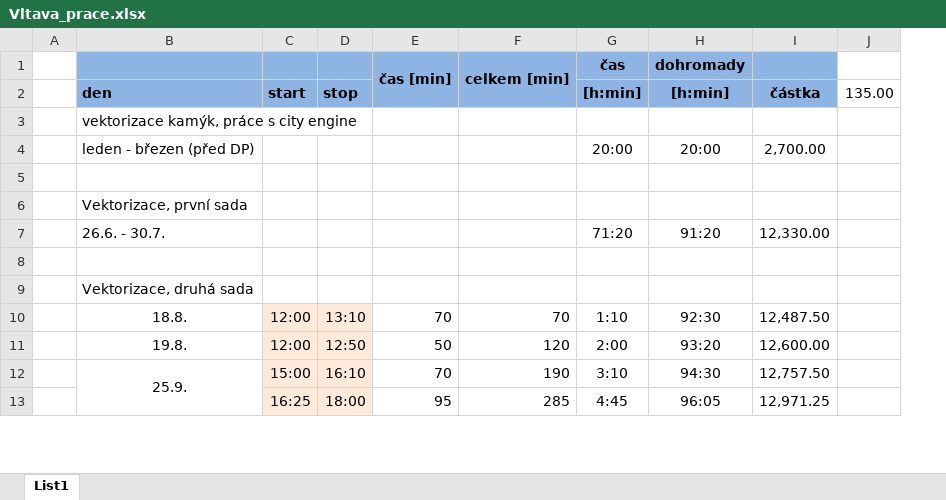
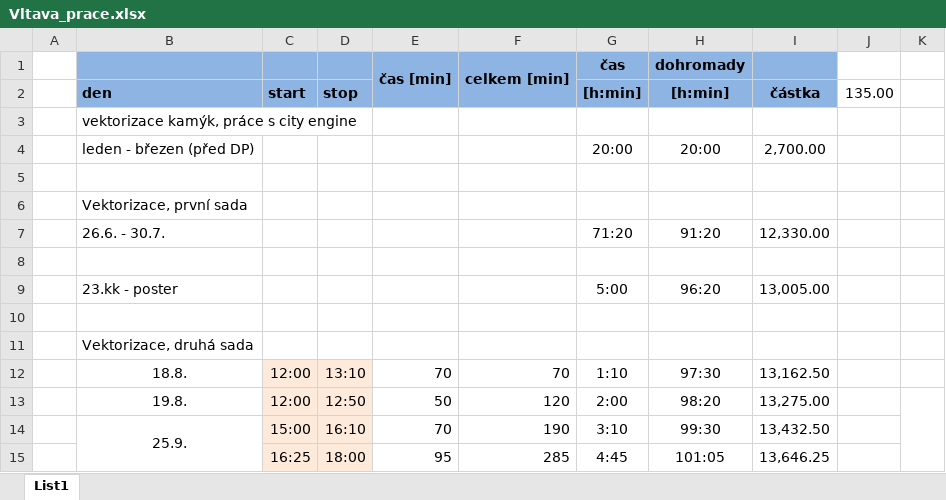
Before and after one commit to ShadoweCZ/projekt_Vltava_prace, an Excel workbook: Vltava_prace.xlsx, sheet List1, drawn as a sheet; only a part is shown; values as stored, in another font and other column widths than the file's, no borders; removed rows and columns are numbered as before the commit, all else as after; the diff covers the shown part only; the diff names each change by its address in the sheet, - before the commit and + after, or states it on an @@ line.

```diff
--- a/Vltava_prace.xlsx (sheet List1)
+++ b/Vltava_prace.xlsx (sheet List1)
-column H, rows 1-13: dohromady | [h:min] |  | 20:00 |  |  | 91:20 |  |  | 92:30 | 93:20 | 94:30 | 96:05
-column I, rows 2-13: částka |  | 2,700.00 |  |  | 12,330.00 |  |  | 12,487.50 | 12,600.00 | 12,757.50 | 12,971.25
+column H, rows 1-7: dohromady | [h:min] |  | 20:00 |  |  | 91:20; rows 12-15: 97:30 | 98:20 | 99:30 | 101:05
+column I, rows 2-7: částka |  | 2,700.00 |  |  | 12,330.00; rows 12-15: 13,162.50 | 13,275.00 | 13,432.50 | 13,646.25
+column K, empty
+row 8: (empty)
+row 9:  | 23.kk - poster |  |  |  |  | 5:00 | 96:20 | 13,005.00
```
Also changed, not shown: 40 added rows, 8 removed rows and 5 edited cells elsewhere in this sheet, formulas that keep their value, 39 other files.
